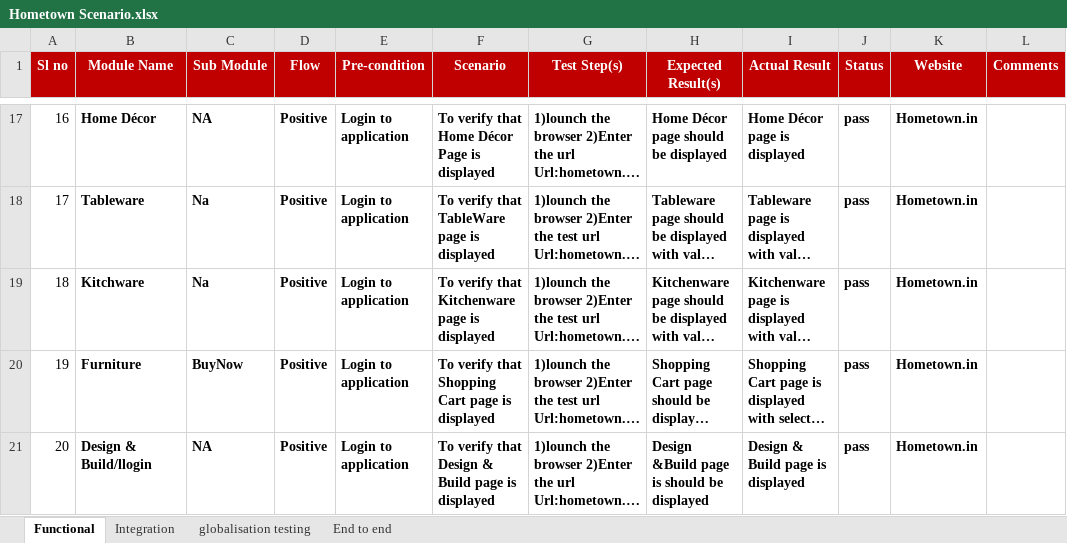
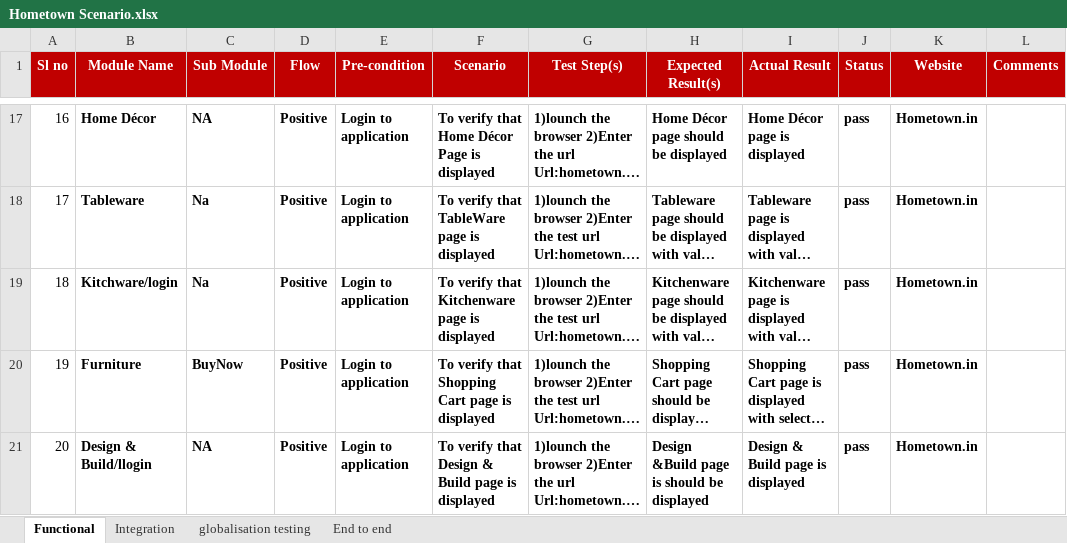
Before and after one commit to amitshetty5255/lasttry, an Excel workbook: Hometown Scenario.xlsx, sheet Functional, drawn as a sheet; only a part is shown, gaps mark what is left out; long unchanged cells end in …; values as stored, in another font and other column widths than the file's, no borders; the diff names each change by its address in the sheet, - before the commit and + after, or states it on an @@ line.

Commit message:
add changed

```diff
--- a/Hometown Scenario.xlsx (sheet Functional)
+++ b/Hometown Scenario.xlsx (sheet Functional)
-B19 (Module Name): Kitchware
+B19 (Module Name): Kitchware/login
```
